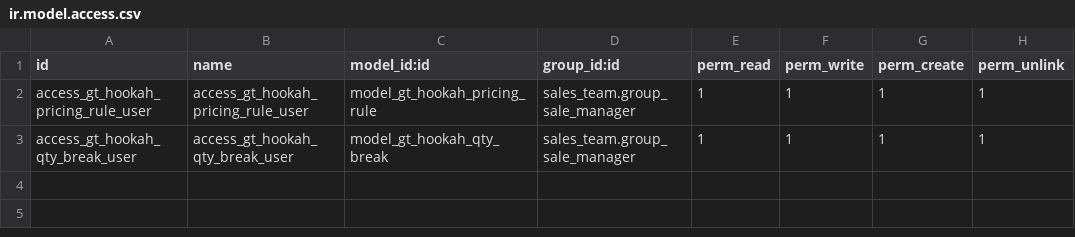
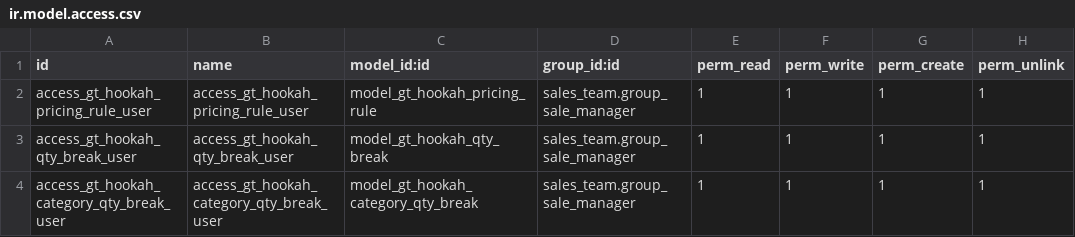
Before and after one commit to fabianbele2605/odoo-gt-hookah-practice, a CSV file: custom_addons/gt_hookah_pricing/security/ir.model.access.csv, drawn as a sheet.

Commit message:
Add category qty break and update project documentation

```diff
--- a/custom_addons/gt_hookah_pricing/security/ir.model.access.csv
+++ b/custom_addons/gt_hookah_pricing/security/ir.model.access.csv
@@ -3 +3,2 @@ access_gt_hookah_pricing_rule_user,access_gt_hookah_pricing_rule_user,model_gt_h
 access_gt_hookah_qty_break_user,access_gt_hookah_qty_break_user,model_gt_hookah_qty_break,sales_team.group_sale_manager,1,1,1,1
+access_gt_hookah_category_qty_break_user,access_gt_hookah_category_qty_break_user,model_gt_hookah_category_qty_break,sales_team.group_sale_manager,1,1,1,1
```
Also changed, not shown: 7 other files.
